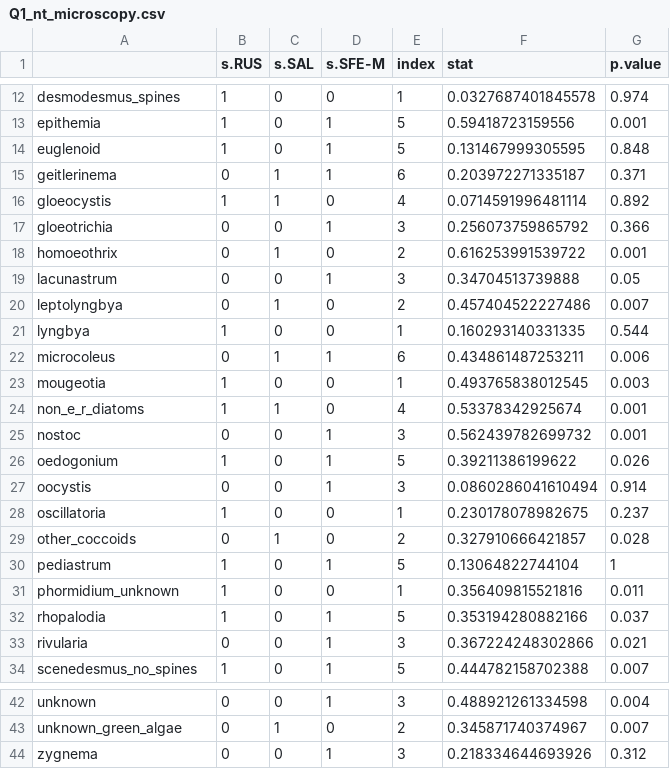
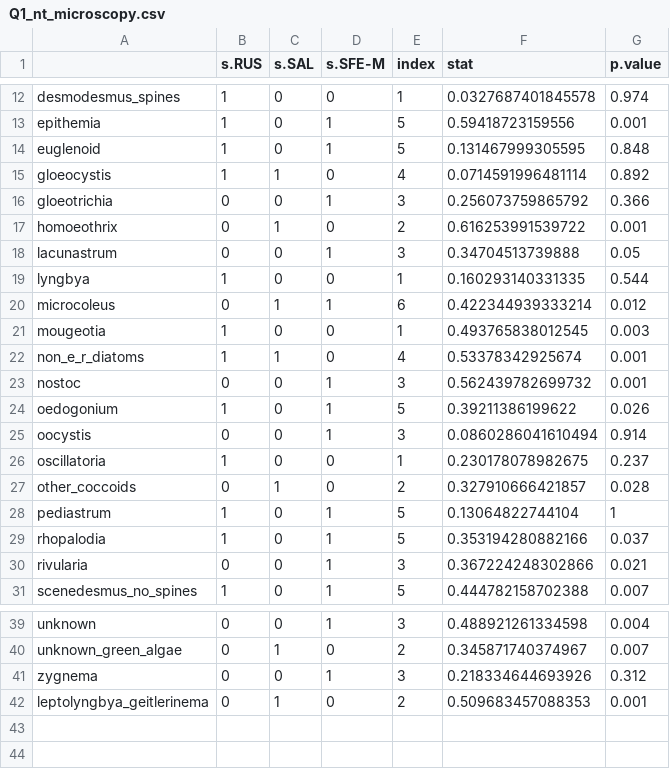
Before and after one commit to jzabrecky/ATX-community-norcal, a CSV file: data/ISA_results/Q1_nt_microscopy.csv, drawn as a sheet; only a part is shown, gaps mark what is left out.

```diff
--- a/data/ISA_results/Q1_nt_microscopy.csv
+++ b/data/ISA_results/Q1_nt_microscopy.csv
@@ -14,3 +14,2 @@
 "euglenoid",1,0,1,5,0.131467999305595,0.848
-"geitlerinema",0,1,1,6,0.203972271335187,0.371
 "gloeocystis",1,1,0,4,0.0714591996481114,0.892
@@ -19,5 +18,4 @@
 "lacunastrum",0,0,1,3,0.34704513739888,0.05
-"leptolyngbya",0,1,0,2,0.457404522227486,0.007
 "lyngbya",1,0,0,1,0.160293140331335,0.544
-"microcoleus",0,1,1,6,0.434861487253211,0.006
+"microcoleus",0,1,1,6,0.422344939333214,0.012
 "mougeotia",1,0,0,1,0.493765838012545,0.003
@@ -30,3 +28,2 @@
 "pediastrum",1,0,1,5,0.13064822744104,1
-"phormidium_unknown",1,0,0,1,0.356409815521816,0.011
 "rhopalodia",1,0,1,5,0.353194280882166,0.037
@@ -44 +41,2 @@
 "zygnema",0,0,1,3,0.218334644693926,0.312
+"leptolyngbya_geitlerinema",0,1,0,2,0.509683457088353,0.001
```
Also changed, not shown: data/ISA_results/Q1_tac_microscopy.csv, data/ISA_results/Q1_tm_microscopy.csv, 8 other files.
